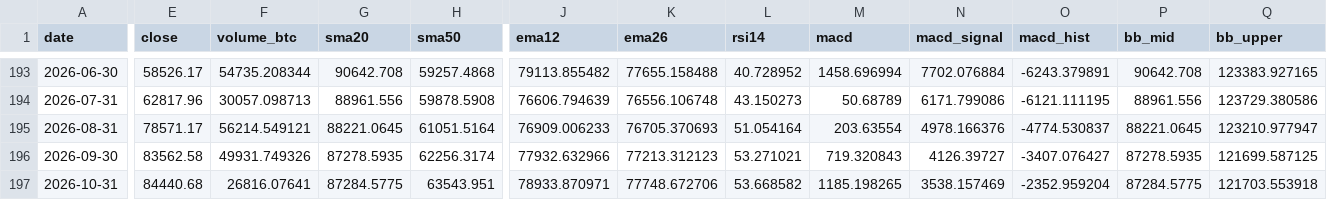
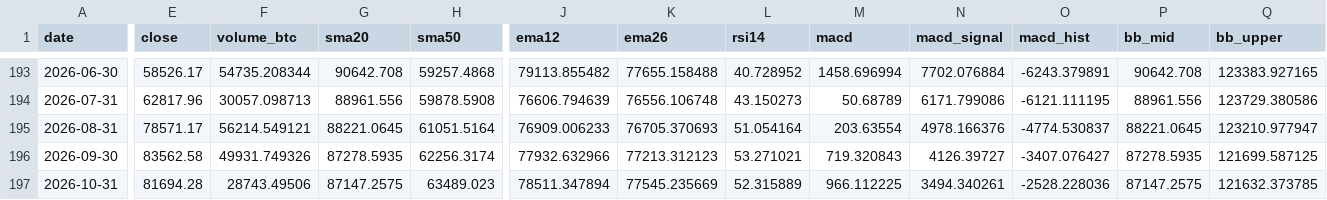
Before and after one commit to nateg511-wq/Daily-Weekly-Tracker, a CSV file: data/indicators_monthly.csv, drawn as a sheet; only a part is shown, gaps mark what is left out; the diff covers the shown part only; the diff names each change by its address in the sheet, - before the commit and + after, or states it on an @@ line.

```diff
--- a/data/indicators_monthly.csv
+++ b/data/indicators_monthly.csv
-E197 (close): 84440.68
+E197 (close): 81694.28
-F197 (volume_btc): 26816.07641
+F197 (volume_btc): 28743.49506
-G197 (sma20): 87284.5775
+G197 (sma20): 87147.2575
-H197 (sma50): 63543.951
+H197 (sma50): 63489.023
-J197 (ema12): 78933.870971
+J197 (ema12): 78511.347894
-K197 (ema26): 77748.672706
+K197 (ema26): 77545.235669
-L197 (rsi14): 53.668582
+L197 (rsi14): 52.315889
-M197 (macd): 1185.198265
+M197 (macd): 966.112225
-N197 (macd_signal): 3538.157469
+N197 (macd_signal): 3494.340261
-O197 (macd_hist): -2352.959204
+O197 (macd_hist): -2528.228036
-P197 (bb_mid): 87284.5775
+P197 (bb_mid): 87147.2575
-Q197 (bb_upper): 121703.553918
+Q197 (bb_upper): 121632.373785
```
Also changed, not shown: 4 edited cells elsewhere in this file, data/btc_usd_daily.csv, data/btc_usd_daily_full.csv, 21 other files.
